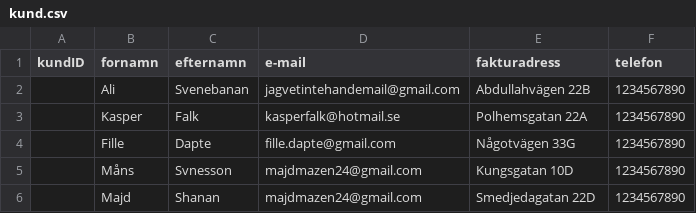
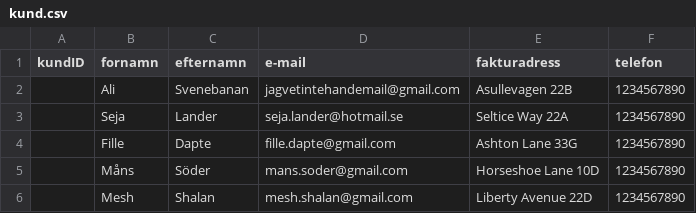
Before and after one commit to FalkenDev/Eshop, a CSV file: sql/eshop/kund.csv, drawn as a sheet.

Commit message:
Update kund.csv

```diff
--- a/sql/eshop/kund.csv
+++ b/sql/eshop/kund.csv
@@ -1,6 +1,6 @@
 kundID,fornamn,efternamn,e-mail,fakturadress,telefon
-,Ali,Svenebanan,jagvetintehandemail@gmail.com,Abdullahvägen 22B,1234567890
-,Kasper,Falk,kasperfalk@hotmail.se,Polhemsgatan 22A,1234567890
-,Fille,Dapte,fille.dapte@gmail.com,Någotvägen 33G,1234567890
-,Måns,Svnesson,majdmazen24@gmail.com,Kungsgatan 10D,1234567890
-,Majd,Shanan,majdmazen24@gmail.com,Smedjedagatan 22D,1234567890
+,Ali,Svenebanan,jagvetintehandemail@gmail.com,Asullevagen 22B,1234567890
+,Seja,Lander,seja.lander@hotmail.se,Seltice Way 22A,1234567890
+,Fille,Dapte,fille.dapte@gmail.com,Ashton Lane 33G,1234567890
+,Måns,Söder,mans.soder@gmail.com,Horseshoe Lane 10D,1234567890
+,Mesh,Shalan,mesh.shalan@gmail.com,Liberty Avenue 22D,1234567890
```
